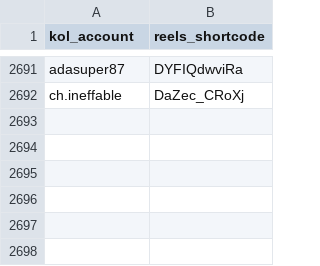
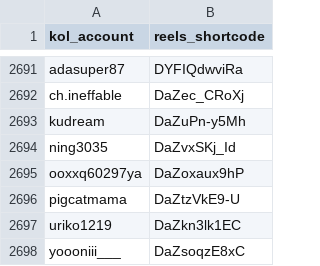
Before and after one commit to sabina-lu/reels-scraping, a CSV file: data/reels_static_info.csv, drawn as a sheet; only a part is shown, gaps mark what is left out.

```diff
--- a/data/reels_static_info.csv
+++ b/data/reels_static_info.csv
@@ -2692 +2692,7 @@ adasuper87,DYFIQdwviRa
 ch.ineffable,DaZec_CRoXj
+kudream,DaZuPn-y5Mh
+ning3035,DaZvxSKj_Id
+ooxxq60297ya,DaZoxaux9hP
+pigcatmama,DaZtzVkE9-U
+uriko1219,DaZkn3lk1EC
+yoooniii___,DaZsoqzE8xC
```
Also changed, not shown: data/profile_post_state.csv.
